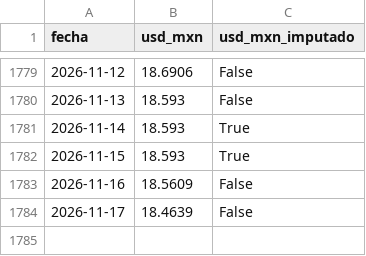
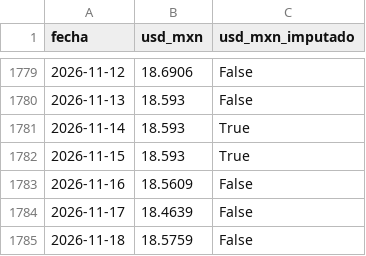
Before and after one commit to miumfree03-eng/trusted-data-lab-limon, a CSV file: data/plata/usdmxn_plata.csv, drawn as a sheet; only a part is shown, gaps mark what is left out.

```diff
--- a/data/plata/usdmxn_plata.csv
+++ b/data/plata/usdmxn_plata.csv
@@ -1784 +1784,2 @@ fecha,usd_mxn,usd_mxn_imputado
 2026-11-17,18.4639,False
+2026-11-18,18.5759,False
```
Also changed, not shown: data/bronce/_bitacora_capturas.csv, data/bronce/sniim_limon/2026-11.csv, 5 other files.
